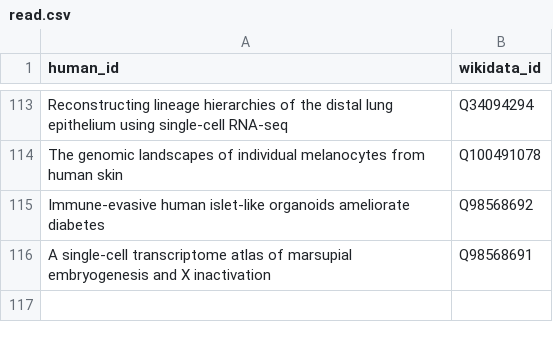
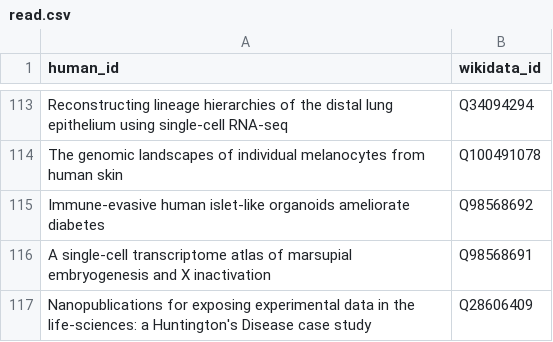
Before and after one commit to lubianat/wikidata_bib, a CSV file: read.csv, drawn as a sheet; only a part is shown, gaps mark what is left out; the diff names each change by its address in the sheet, - before the commit and + after, or states it on an @@ line.

Commit message:
read: Nanopubs and Huntington

```diff
--- a/read.csv
+++ b/read.csv
+row 117: Nanopublications for exposing experimental data in the life-sciences: a Huntington's Disease case study | Q28606409
```
Also changed, not shown: 2 other files.
